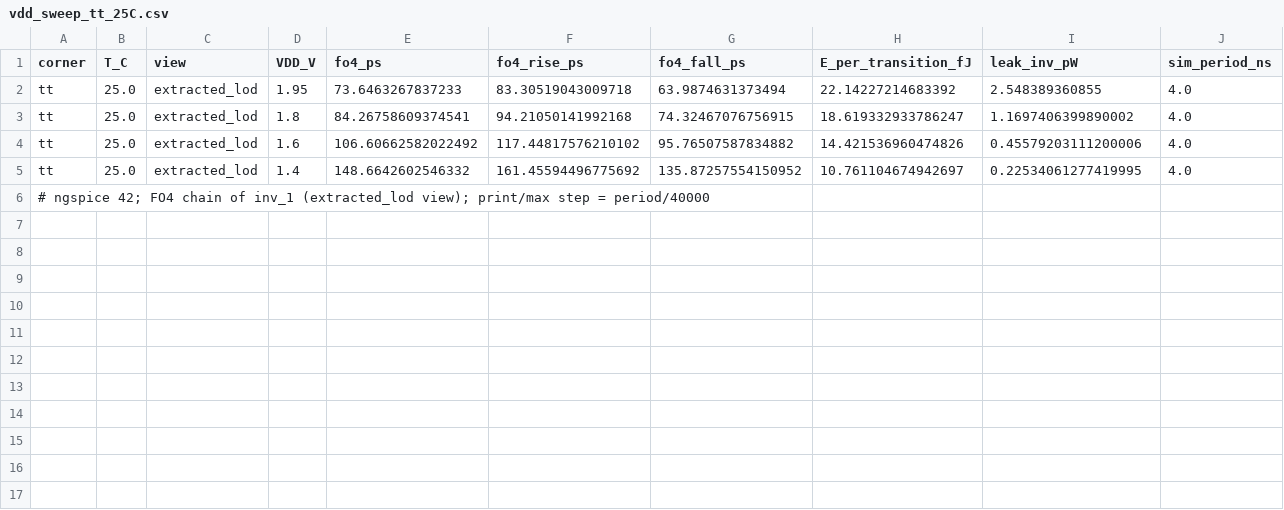
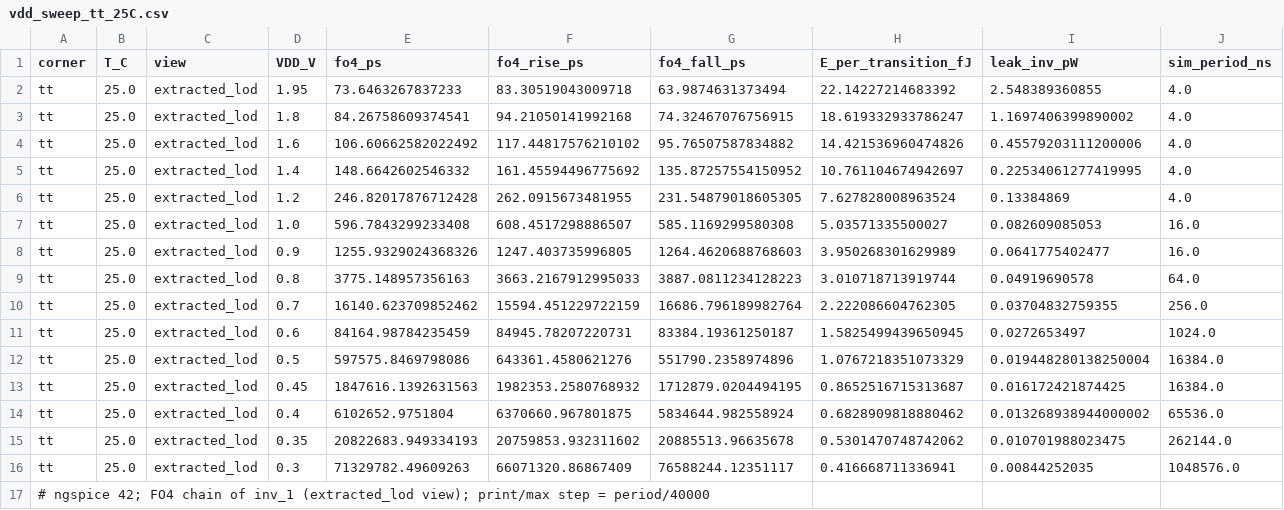
Before and after one commit to MithunVimalan/UG_TRANS_CAL, a CSV file: results/spice/vdd_sweep_tt_25C.csv, drawn as a sheet; the diff names each change by its address in the sheet, - before the commit and + after, or states it on an @@ line.

```diff
--- a/results/spice/vdd_sweep_tt_25C.csv
+++ b/results/spice/vdd_sweep_tt_25C.csv
+row 6: tt | 25.0 | extracted_lod | 1.2 | 246.82017876712428 | 262.0915673481955 | 231.54879018605305 | 7.627828008963524 | 0.13384869 | 4.0
+row 7: tt | 25.0 | extracted_lod | 1.0 | 596.7843299233408 | 608.4517298886507 | 585.1169299580308 | 5.03571335500027 | 0.082609085053 | 16.0
+row 8: tt | 25.0 | extracted_lod | 0.9 | 1255.9329024368326 | 1247.403735996805 | 1264.4620688768603 | 3.950268301629989 | 0.0641775402477 | 16.0
+row 9: tt | 25.0 | extracted_lod | 0.8 | 3775.148957356163 | 3663.2167912995033 | 3887.0811234128223 | 3.010718713919744 | 0.04919690578 | 64.0
+row 10: tt | 25.0 | extracted_lod | 0.7 | 16140.623709852462 | 15594.451229722159 | 16686.796189982764 | 2.222086604762305 | 0.03704832759355 | 256.0
+row 11: tt | 25.0 | extracted_lod | 0.6 | 84164.98784235459 | 84945.78207220731 | 83384.19361250187 | 1.5825499439650945 | 0.0272653497 | 1024.0
+row 12: tt | 25.0 | extracted_lod | 0.5 | 597575.8469798086 | 643361.4580621276 | 551790.2358974896 | 1.0767218351073329 | 0.019448280138250004 | 16384.0
+row 13: tt | 25.0 | extracted_lod | 0.45 | 1847616.1392631563 | 1982353.2580768932 | 1712879.0204494195 | 0.8652516715313687 | 0.016172421874425 | 16384.0
+row 14: tt | 25.0 | extracted_lod | 0.4 | 6102652.9751804 | 6370660.967801875 | 5834644.982558924 | 0.6828909818880462 | 0.013268938944000002 | 65536.0
+row 15: tt | 25.0 | extracted_lod | 0.35 | 20822683.949334193 | 20759853.932311602 | 20885513.96635678 | 0.5301470748742062 | 0.010701988023475 | 262144.0
+row 16: tt | 25.0 | extracted_lod | 0.3 | 71329782.49609263 | 66071320.86867409 | 76588244.12351117 | 0.416668711336941 | 0.00844252035 | 1048576.0
```
Also changed, not shown: results/spice/multiplier_spice_summary_extracted_lod.csv, results/spice/vdd_sweep_tt_100C.csv, 11 other files.
